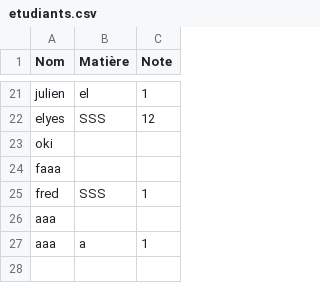
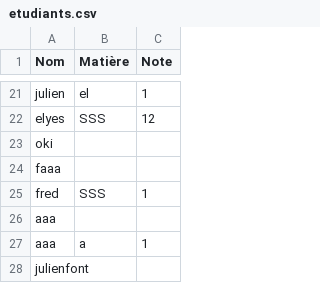
Before and after one commit to Mooodrix/ecoleindirect, a CSV file: etudiants.csv, drawn as a sheet; only a part is shown, gaps mark what is left out; the diff names each change by its address in the sheet, - before the commit and + after, or states it on an @@ line.

```diff
--- a/etudiants.csv
+++ b/etudiants.csv
+row 28: julienfont
```
Also changed, not shown: utilisateurs.csv.
